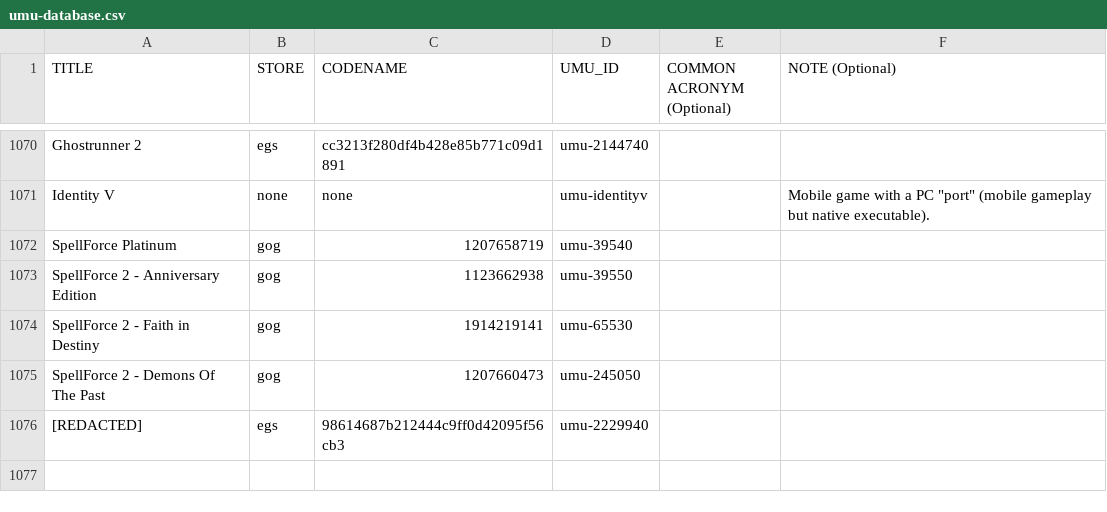
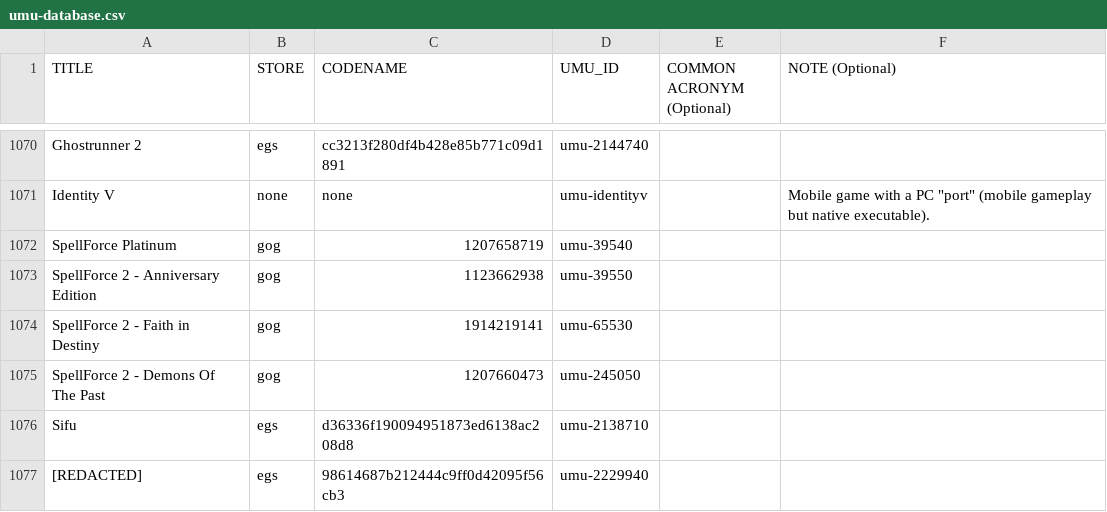
Before and after one commit to Open-Wine-Components/umu-database, a CSV file: umu-database.csv, drawn as a sheet; only a part is shown, gaps mark what is left out; the diff names each change by its address in the sheet, - before the commit and + after, or states it on an @@ line.

Commit message:
Add Sifu (EGS) (#70)
Co-authored-by: R1kaB3rN <100738684+R1kaB3rN@users.noreply.github.com>

```diff
--- a/umu-database.csv
+++ b/umu-database.csv
+row 1076: Sifu | egs | d36336f190094951873ed6138ac208d8 | umu-2138710
```
